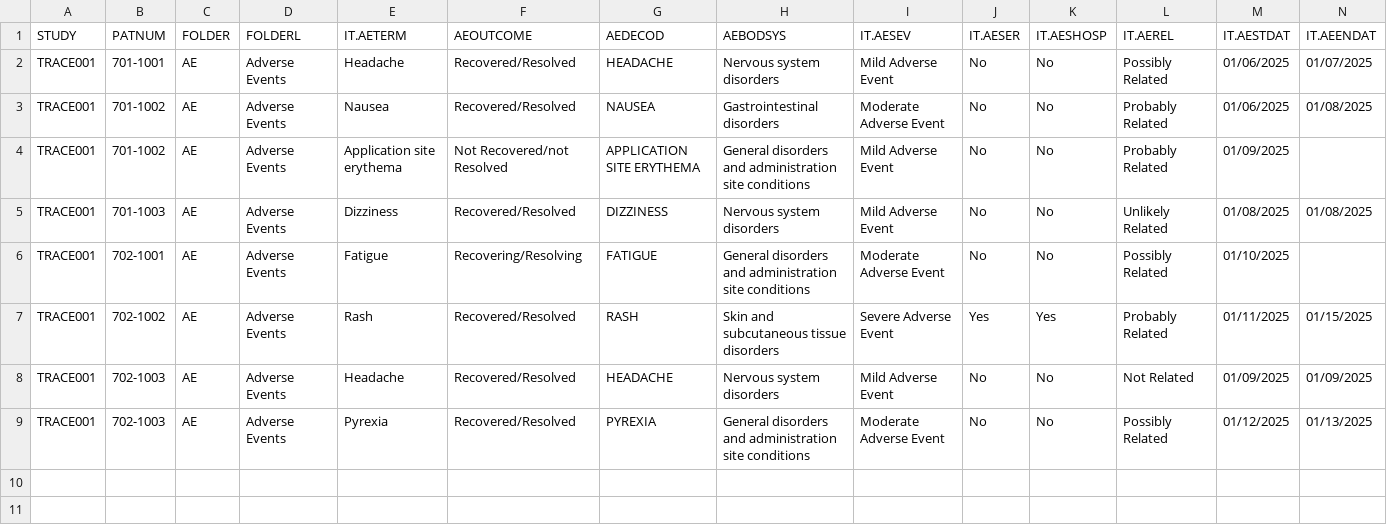
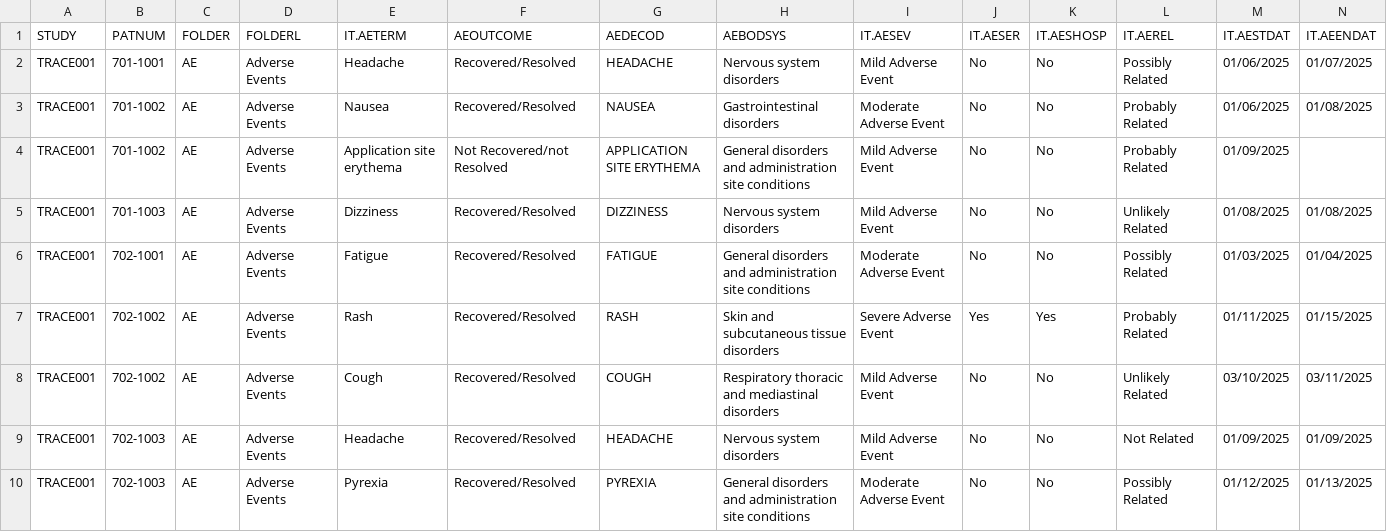
Before and after one commit to xiecharlie2002-collab/Trace-SDTM, a CSV file: data/raw/ae_raw.csv, drawn as a sheet.

Commit message:
feat: release TraceSDTM Studio 0.7

```diff
--- a/data/raw/ae_raw.csv
+++ b/data/raw/ae_raw.csv
@@ -5,4 +5,5 @@ TRACE001,701-1002,AE,Adverse Events,Application site erythema,Not Recovered/not
 TRACE001,701-1003,AE,Adverse Events,Dizziness,Recovered/Resolved,DIZZINESS,Nervous system disorders,Mild Adverse Event,No,No,Unlikely Related,01/08/2025,01/08/2025
-TRACE001,702-1001,AE,Adverse Events,Fatigue,Recovering/Resolving,FATIGUE,General disorders and administration site conditions,Moderate Adverse Event,No,No,Possibly Related,01/10/2025,
+TRACE001,702-1001,AE,Adverse Events,Fatigue,Recovered/Resolved,FATIGUE,General disorders and administration site conditions,Moderate Adverse Event,No,No,Possibly Related,01/03/2025,01/04/2025
 TRACE001,702-1002,AE,Adverse Events,Rash,Recovered/Resolved,RASH,Skin and subcutaneous tissue disorders,Severe Adverse Event,Yes,Yes,Probably Related,01/11/2025,01/15/2025
+TRACE001,702-1002,AE,Adverse Events,Cough,Recovered/Resolved,COUGH,Respiratory thoracic and mediastinal disorders,Mild Adverse Event,No,No,Unlikely Related,03/10/2025,03/11/2025
 TRACE001,702-1003,AE,Adverse Events,Headache,Recovered/Resolved,HEADACHE,Nervous system disorders,Mild Adverse Event,No,No,Not Related,01/09/2025,01/09/2025
```
Also changed, not shown: data/raw/dm_raw.csv, 35 other files.
